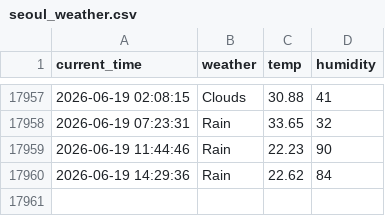
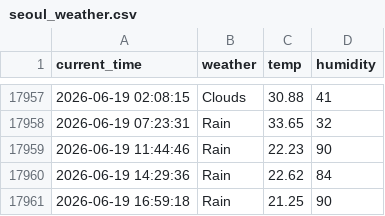
Before and after one commit to Junu18/seoul_weather_5_m, a CSV file: seoul_weather.csv, drawn as a sheet; only a part is shown, gaps mark what is left out.

```diff
--- a/seoul_weather.csv
+++ b/seoul_weather.csv
@@ -17960 +17960,2 @@ current_time,weather,temp,humidity
 2026-06-19 14:29:36,Rain,22.62,84
+2026-06-19 16:59:18,Rain,21.25,90
```
